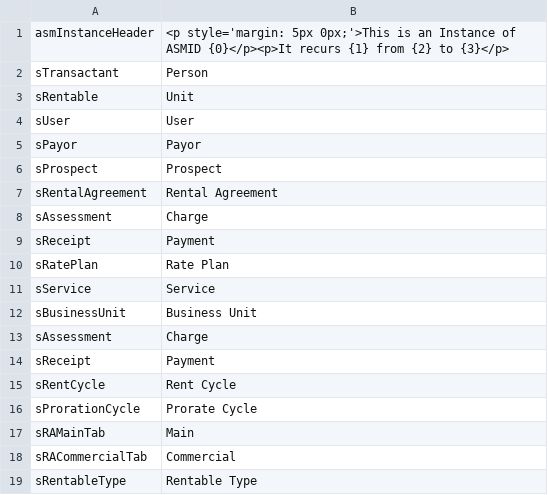
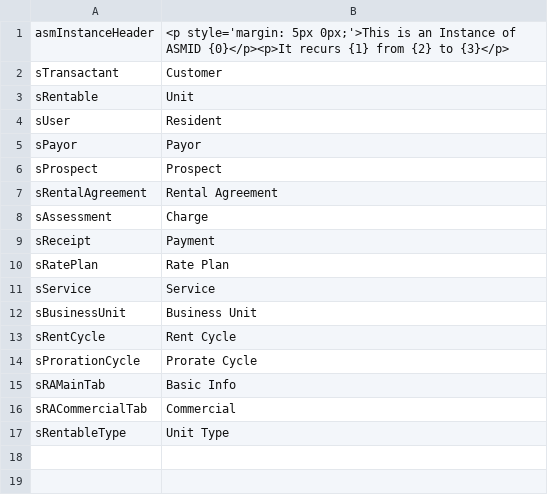
Before and after one commit to stmansour/rentroll, a CSV file: html/en-us/apts/strings.csv, drawn as a sheet.

```diff
--- a/html/en-us/apts/strings.csv
+++ b/html/en-us/apts/strings.csv
@@ -1,5 +1,5 @@
 asmInstanceHeader,"<p style='margin: 5px 0px;'>This is an Instance of ASMID {0}</p><p>It recurs {1} from {2} to {3}</p>"
-sTransactant,"Person"
+sTransactant,"Customer"
 sRentable,"Unit"
-sUser,"User"
+sUser,"Resident"
 sPayor,"Payor"
@@ -12,8 +12,6 @@ sService,"Service"
 sBusinessUnit,"Business Unit"
-sAssessment,"Charge"
-sReceipt,"Payment"
 sRentCycle,"Rent Cycle"
 sProrationCycle,"Prorate Cycle"
-sRAMainTab,"Main"
+sRAMainTab,"Basic Info"
 sRACommercialTab,"Commercial"
-sRentableType,"Rentable Type"
+sRentableType,"Unit Type"
```
Also changed, not shown: 2 other files.
